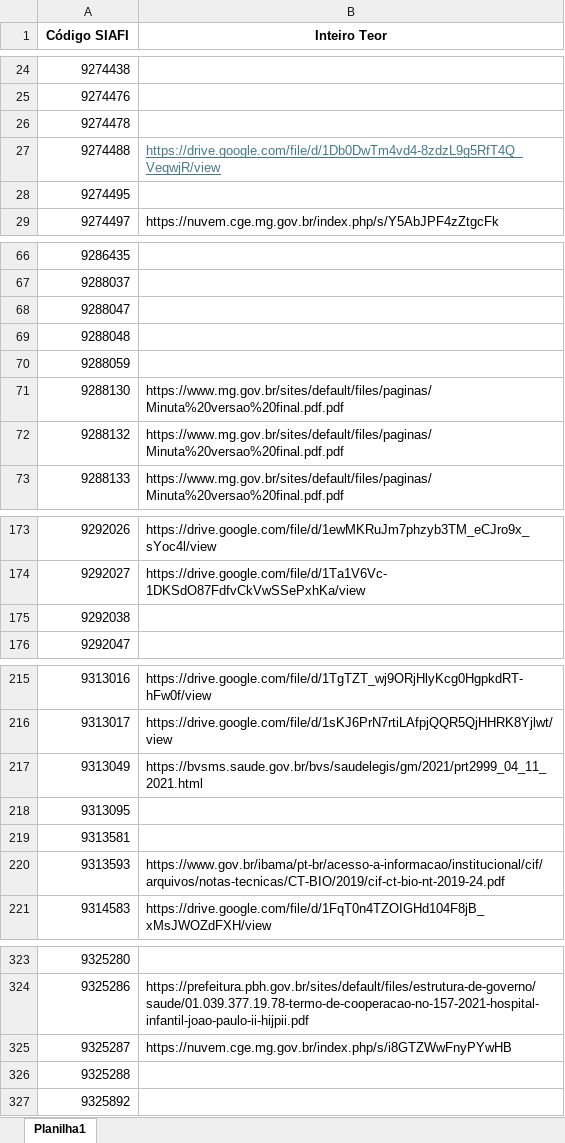
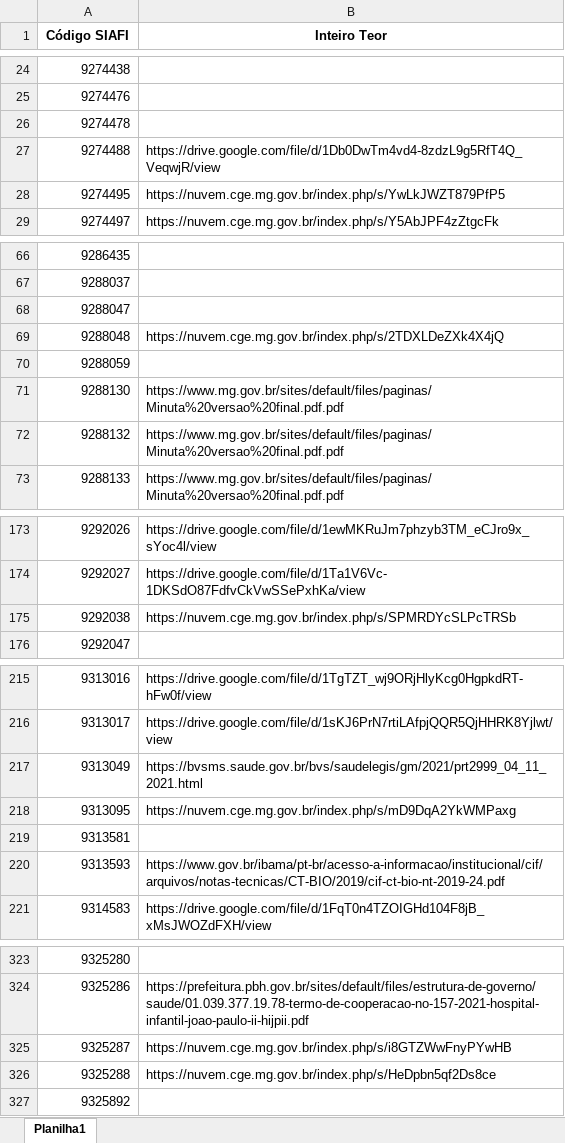
Before and after one commit to transparencia-mg/portal_convenios_entrada, an Excel workbook: link_convenios.xlsx, sheet Planilha1, drawn as a sheet; only a part is shown, gaps mark what is left out; values as stored, in another font and other column widths than the file's, no borders; the diff covers the shown part only; the diff names each change by its address in the sheet, - before the commit and + after, or states it on an @@ line.

```diff
--- a/link_convenios.xlsx (sheet Planilha1)
+++ b/link_convenios.xlsx (sheet Planilha1)
@@ B27 underline: on → off, text colour: #467886 → black @@
-B28 (Inteiro Teor): (empty)
+B28 (Inteiro Teor): https://nuvem.cge.mg.gov.br/index.php/s/YwLkJWZT879PfP5
-B69 (Inteiro Teor): (empty)
+B69 (Inteiro Teor): https://nuvem.cge.mg.gov.br/index.php/s/2TDXLDeZXk4X4jQ
-B175 (Inteiro Teor): (empty)
+B175 (Inteiro Teor): https://nuvem.cge.mg.gov.br/index.php/s/SPMRDYcSLPcTRSb
-B218 (Inteiro Teor): (empty)
+B218 (Inteiro Teor): https://nuvem.cge.mg.gov.br/index.php/s/mD9DqA2YkWMPaxg
-B326 (Inteiro Teor): (empty)
+B326 (Inteiro Teor): https://nuvem.cge.mg.gov.br/index.php/s/HeDpbn5qf2Ds8ce
```
Also changed, not shown: 35 edited cells and cell formats elsewhere in this sheet, upload/convenios.xlsx, 2 other files.
